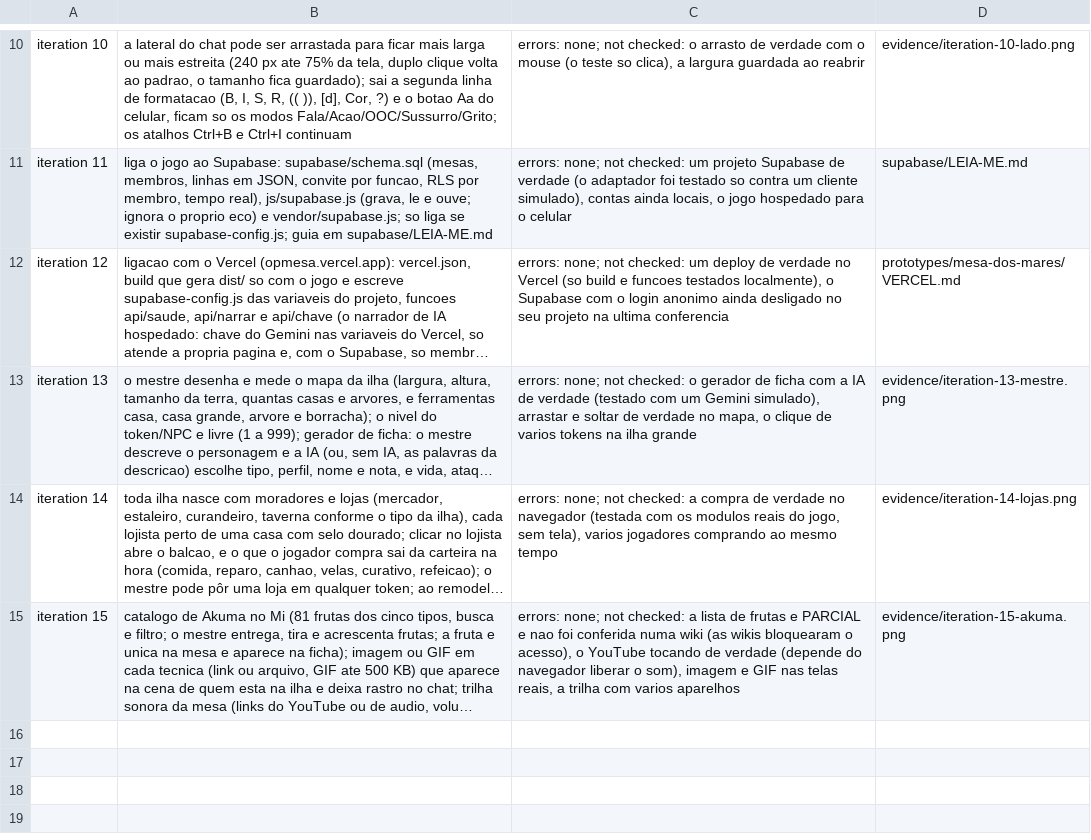
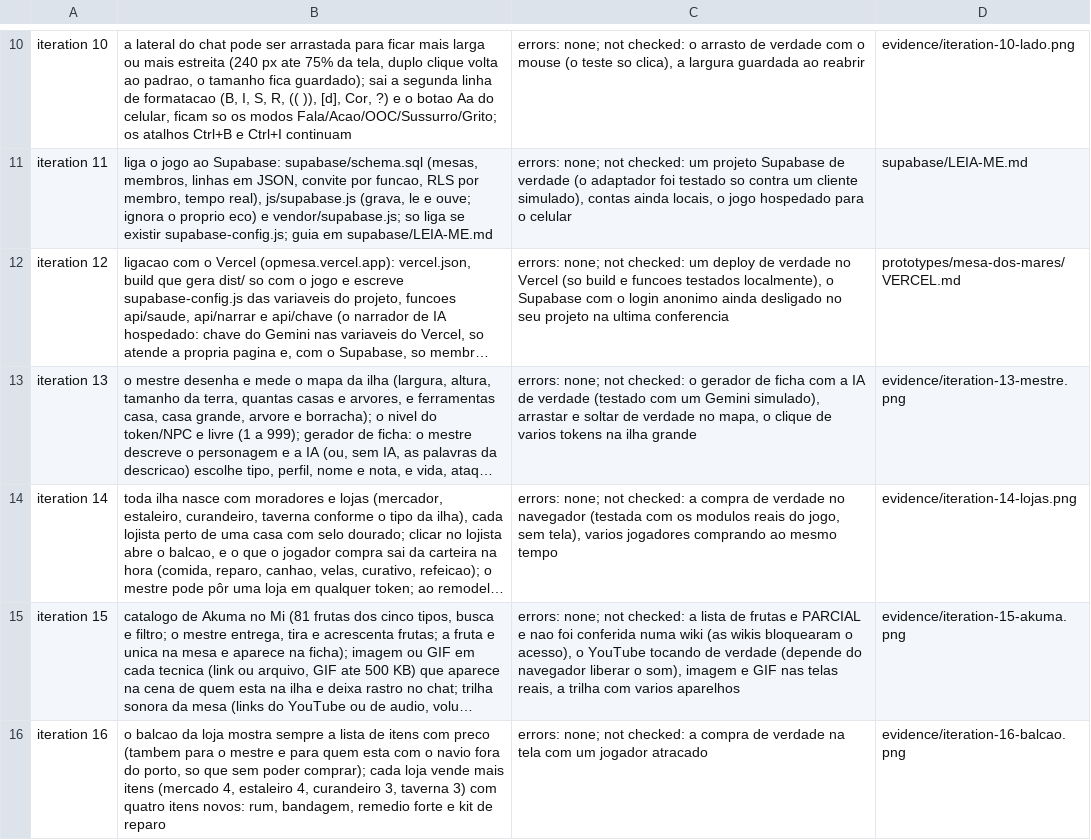
Before and after one commit to FidelisXX/Mesa_Virtual_OnePiece, a TSV file: prototypes/mesa-dos-mares/evidence/changes.tsv, drawn as a sheet; only a part is shown, gaps mark what is left out; long unchanged cells end in …; the diff names each change by its address in the sheet, - before the commit and + after, or states it on an @@ line.

```diff
--- a/prototypes/mesa-dos-mares/evidence/changes.tsv
+++ b/prototypes/mesa-dos-mares/evidence/changes.tsv
+row 16: iteration 16 | o balcao da loja mostra sempre a lista de itens com preco (tambem para o mestre e para quem esta com o navio fora do porto, so que sem poder comprar); cada loja vende mais itens (mercado 4, estaleiro 4, curandeiro 3, taverna 3) com quatro itens novos: rum, bandagem, remedio forte e kit de reparo | errors: none; not checked: a compra de verdade na tela com um jogador atracado | evidence/iteration-16-balcao.png
```
Also changed, not shown: 4 other files.
